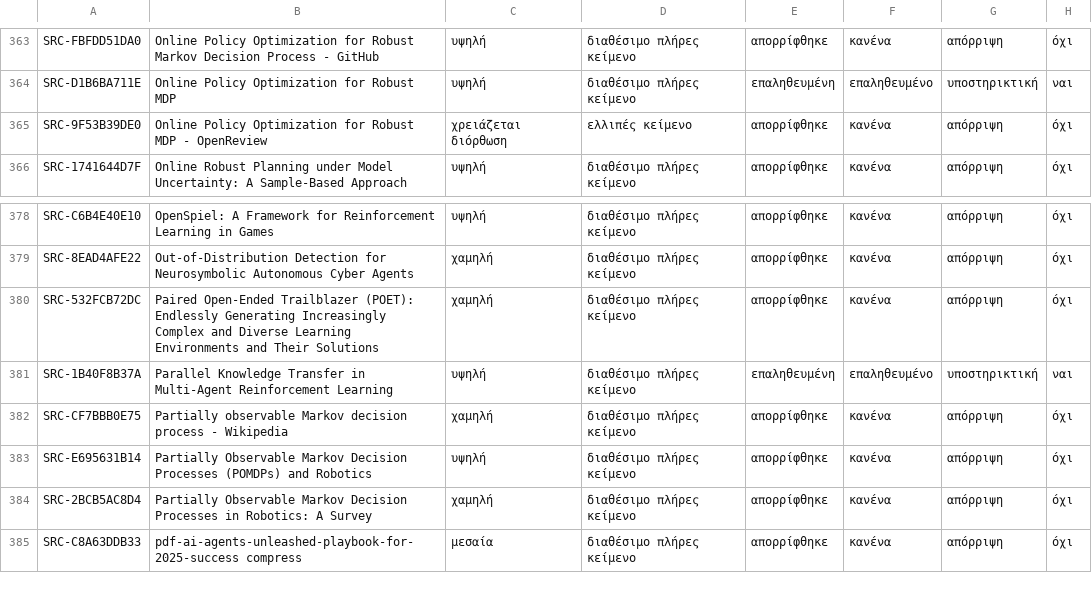
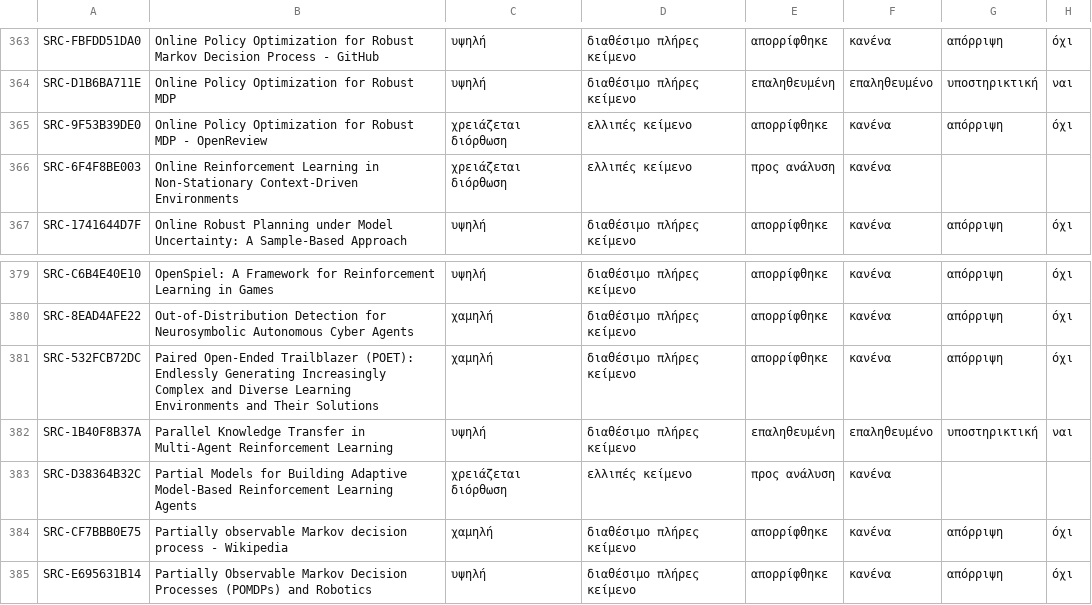
Before and after one commit to MariosGiannakaras/ThesisBibliography, a CSV file: catalog/analysis-status.csv, drawn as a sheet; only a part is shown, gaps mark what is left out; the shorter side is filled out with more unchanged rows; the diff names each change by its address in the sheet, - before the commit and + after, or states it on an @@ line.

```diff
--- a/catalog/analysis-status.csv
+++ b/catalog/analysis-status.csv
+row 366: SRC-6F4F8BE003 | Online Reinforcement Learning in Non-Stationary Context-Driven Environments | χρειάζεται διόρθωση | ελλιπές κείμενο | προς ανάλυση | κανένα
+row 383: SRC-D38364B32C | Partial Models for Building Adaptive Model-Based Reinforcement Learning Agents | χρειάζεται διόρθωση | ελλιπές κείμενο | προς ανάλυση | κανένα
```
Also changed, not shown: thesis-package/manifest.csv, 5 other files.
